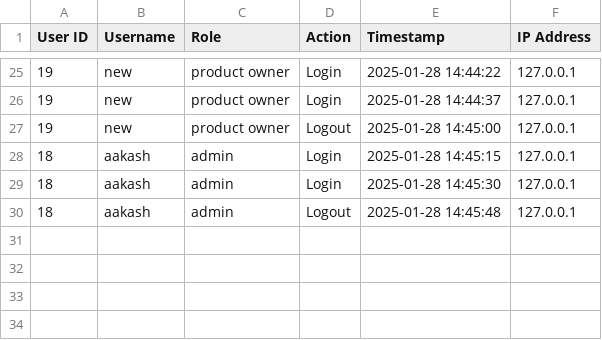
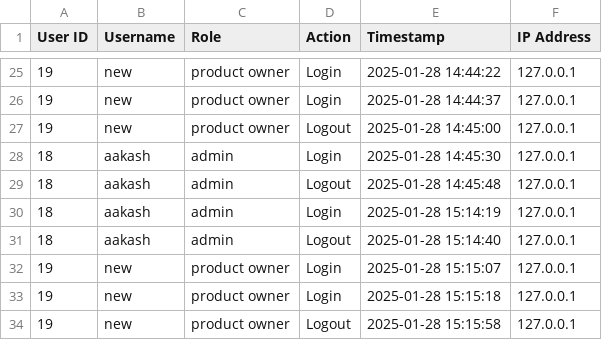
Before and after one commit to aakash1v/Team1, a CSV file: user_history.csv, drawn as a sheet; only a part is shown, gaps mark what is left out; removed rows and columns are numbered as before the commit, all else as after; the diff names each change by its address in the sheet, - before the commit and + after, or states it on an @@ line.

```diff
--- a/user_history.csv
+++ b/user_history.csv
-row 28: 18 | aakash | admin | Login | 2025-01-28 14:45:15 | 127.0.0.1
+row 30: 18 | aakash | admin | Login | 2025-01-28 15:14:19 | 127.0.0.1
+row 31: 18 | aakash | admin | Logout | 2025-01-28 15:14:40 | 127.0.0.1
+row 32: 19 | new | product owner | Login | 2025-01-28 15:15:07 | 127.0.0.1
+row 33: 19 | new | product owner | Login | 2025-01-28 15:15:18 | 127.0.0.1
+row 34: 19 | new | product owner | Logout | 2025-01-28 15:15:58 | 127.0.0.1
```
Also changed, not shown: 5 other files.
